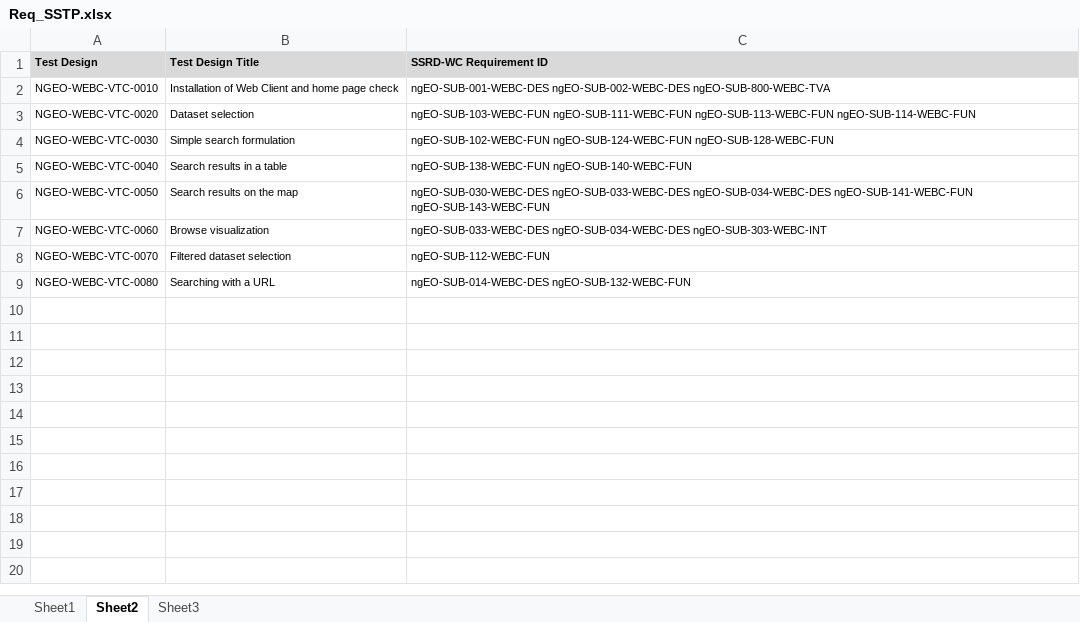
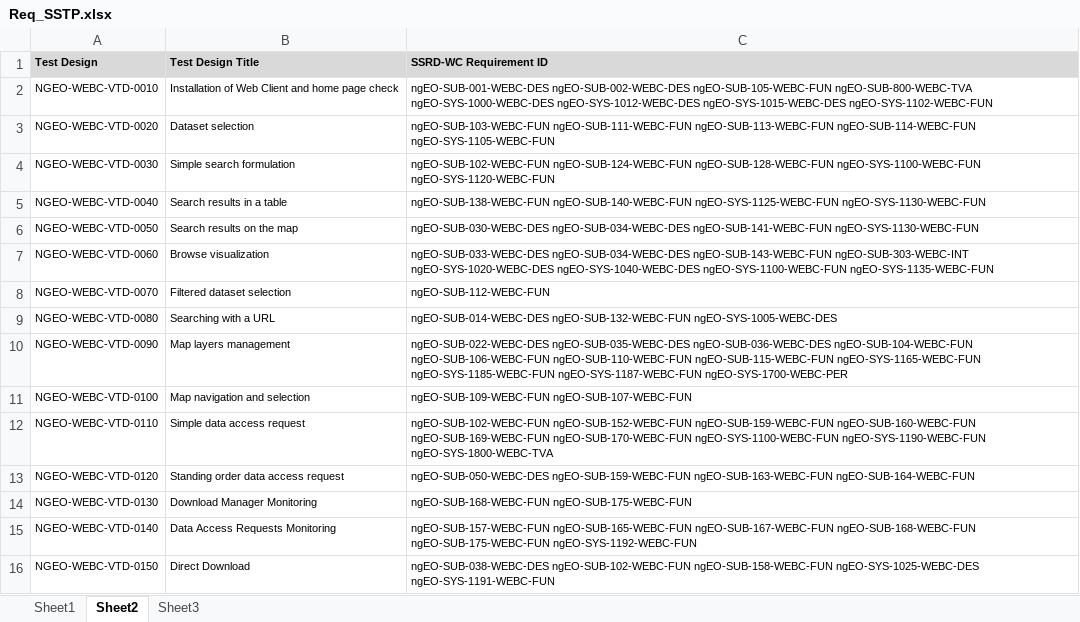
Before and after one commit to TPZF/ngEO, an Excel workbook: documentation/Req_SSTP.xlsx, sheet Sheet2, drawn as a sheet; values as stored, in another font and other column widths than the file's, no borders; the diff names each change by its address in the sheet, - before the commit and + after, or states it on an @@ line.

```diff
--- a/documentation/Req_SSTP.xlsx (sheet Sheet2)
+++ b/documentation/Req_SSTP.xlsx (sheet Sheet2)
-A2 (Test Design): NGEO-WEBC-VTC-0010
+A2 (Test Design): NGEO-WEBC-VTD-0010
-C2 (SSRD-WC Requirement ID): ngEO-SUB-001-WEBC-DES ngEO-SUB-002-WEBC-DES ngEO-SUB-800-WEBC-TVA
+C2 (SSRD-WC Requirement ID): ngEO-SUB-001-WEBC-DES ngEO-SUB-002-WEBC-DES ngEO-SUB-105-WEBC-FUN ngEO-SUB-800-WEBC-TVA ngEO-SYS-1000-WEBC-DES ngEO-SYS-1012-WEBC-DES ngEO-SYS-1015-WEBC-DES ngEO-SYS-1102-WEBC-FUN
-A3 (Test Design): NGEO-WEBC-VTC-0020
+A3 (Test Design): NGEO-WEBC-VTD-0020
-C3 (SSRD-WC Requirement ID): …ngEO-SUB-113-WEBC-FUN ngEO-SUB-114-WEBC-FUN
+C3 (SSRD-WC Requirement ID): …ngEO-SUB-113-WEBC-FUN ngEO-SUB-114-WEBC-FUN ngEO-SYS-1105-WEBC-FUN
-A4 (Test Design): NGEO-WEBC-VTC-0030
+A4 (Test Design): NGEO-WEBC-VTD-0030
-C4 (SSRD-WC Requirement ID): …ngEO-SUB-124-WEBC-FUN ngEO-SUB-128-WEBC-FUN
+C4 (SSRD-WC Requirement ID): …ngEO-SUB-124-WEBC-FUN ngEO-SUB-128-WEBC-FUN ngEO-SYS-1100-WEBC-FUN ngEO-SYS-1120-WEBC-FUN
-A5 (Test Design): NGEO-WEBC-VTC-0040
+A5 (Test Design): NGEO-WEBC-VTD-0040
-C5 (SSRD-WC Requirement ID): ngEO-SUB-138-WEBC-FUN ngEO-SUB-140-WEBC-FUN
+C5 (SSRD-WC Requirement ID): ngEO-SUB-138-WEBC-FUN ngEO-SUB-140-WEBC-FUN ngEO-SYS-1125-WEBC-FUN ngEO-SYS-1130-WEBC-FUN
-A6 (Test Design): NGEO-WEBC-VTC-0050
+A6 (Test Design): NGEO-WEBC-VTD-0050
-C6 (SSRD-WC Requirement ID): ngEO-SUB-030-WEBC-DES ngEO-SUB-033-WEBC-DES ngEO-SUB-034-WEBC-DES ngEO-SUB-141-WEBC-FUN ngEO-SUB-143-WEBC-FUN
+C6 (SSRD-WC Requirement ID): ngEO-SUB-030-WEBC-DES ngEO-SUB-034-WEBC-DES ngEO-SUB-141-WEBC-FUN ngEO-SYS-1130-WEBC-FUN
-A7 (Test Design): NGEO-WEBC-VTC-0060
+A7 (Test Design): NGEO-WEBC-VTD-0060
-C7 (SSRD-WC Requirement ID): ngEO-SUB-033-WEBC-DES ngEO-SUB-034-WEBC-DES ngEO-SUB-303-WEBC-INT
+C7 (SSRD-WC Requirement ID): ngEO-SUB-033-WEBC-DES ngEO-SUB-034-WEBC-DES ngEO-SUB-143-WEBC-FUN ngEO-SUB-303-WEBC-INT ngEO-SYS-1020-WEBC-DES ngEO-SYS-1040-WEBC-DES ngEO-SYS-1100-WEBC-FUN ngEO-SYS-1135-WEBC-FUN
-A8 (Test Design): NGEO-WEBC-VTC-0070
+A8 (Test Design): NGEO-WEBC-VTD-0070
-A9 (Test Design): NGEO-WEBC-VTC-0080
+A9 (Test Design): NGEO-WEBC-VTD-0080
-C9 (SSRD-WC Requirement ID): ngEO-SUB-014-WEBC-DES ngEO-SUB-132-WEBC-FUN
+C9 (SSRD-WC Requirement ID): ngEO-SUB-014-WEBC-DES ngEO-SUB-132-WEBC-FUN ngEO-SYS-1005-WEBC-DES
+row 10: NGEO-WEBC-VTD-0090 | Map layers management | ngEO-SUB-022-WEBC-DES ngEO-SUB-035-WEBC-DES ngEO-SUB-036-WEBC-DES ngEO-SUB-104-WEBC-FUN ngEO-SUB-106-WEBC-FUN ngEO-SUB-110-WEBC-FUN ngEO-SUB-115-WEBC-FUN ngEO-SYS-1165-WEBC-FUN ngEO-SYS-1185-WEBC-FUN ngEO-SYS-1187-WEBC-FUN ngEO-SYS-1700-WEBC-PER
+row 11: NGEO-WEBC-VTD-0100 | Map navigation and selection | ngEO-SUB-109-WEBC-FUN ngEO-SUB-107-WEBC-FUN
+row 12: NGEO-WEBC-VTD-0110 | Simple data access request | ngEO-SUB-102-WEBC-FUN ngEO-SUB-152-WEBC-FUN ngEO-SUB-159-WEBC-FUN ngEO-SUB-160-WEBC-FUN ngEO-SUB-169-WEBC-FUN ngEO-SUB-170-WEBC-FUN ngEO-SYS-1100-WEBC-FUN ngEO-SYS-1190-WEBC-FUN ngEO-SYS-1800-WEBC-TVA
+row 13: NGEO-WEBC-VTD-0120 | Standing order data access request | ngEO-SUB-050-WEBC-DES ngEO-SUB-159-WEBC-FUN ngEO-SUB-163-WEBC-FUN ngEO-SUB-164-WEBC-FUN
+row 14: NGEO-WEBC-VTD-0130 | Download Manager Monitoring | ngEO-SUB-168-WEBC-FUN ngEO-SUB-175-WEBC-FUN
+row 15: NGEO-WEBC-VTD-0140 | Data Access Requests Monitoring | ngEO-SUB-157-WEBC-FUN ngEO-SUB-165-WEBC-FUN ngEO-SUB-167-WEBC-FUN ngEO-SUB-168-WEBC-FUN ngEO-SUB-175-WEBC-FUN ngEO-SYS-1192-WEBC-FUN
+row 16: NGEO-WEBC-VTD-0150 | Direct Download | ngEO-SUB-038-WEBC-DES ngEO-SUB-102-WEBC-FUN ngEO-SUB-158-WEBC-FUN ngEO-SYS-1025-WEBC-DES ngEO-SYS-1191-WEBC-FUN
```
Also changed, not shown: sheet Sheet1, hidden cells, 1 other file.
